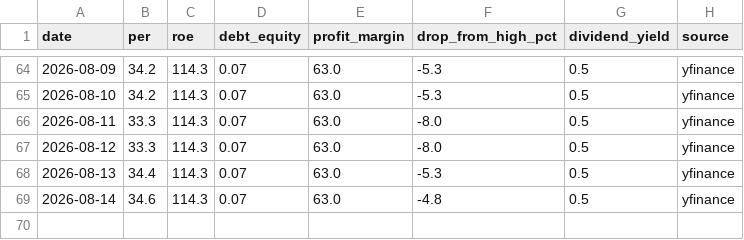
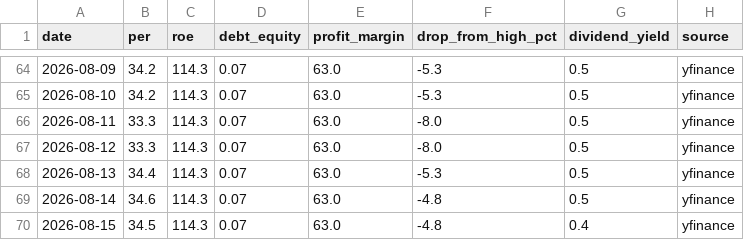
Before and after one commit to sawoo9410/moat-journal, a CSV file: companies/NVDA/fundamentals.csv, drawn as a sheet; only a part is shown, gaps mark what is left out; the diff names each change by its address in the sheet, - before the commit and + after, or states it on an @@ line.

```diff
--- a/companies/NVDA/fundamentals.csv
+++ b/companies/NVDA/fundamentals.csv
+row 70: 2026-08-15 | 34.5 | 114.3 | 0.07 | 63.0 | -4.8 | 0.4 | yfinance
```
Also changed, not shown: companies/AVGO/fundamentals.csv, companies/GOOGL/fundamentals.csv, 21 other files.
